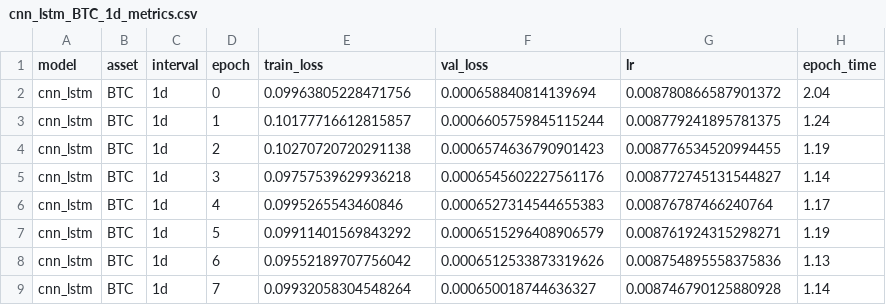
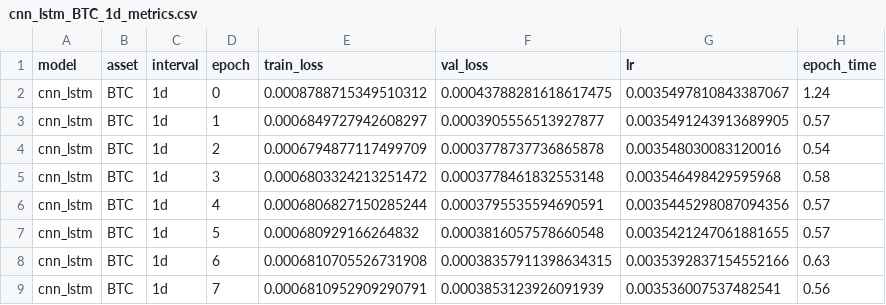
Before and after one commit to ImaJin14/crypto-forecast-thesis, a CSV file: experiments/results/cnn_lstm_BTC_1d_metrics.csv, drawn as a sheet; only a part is shown; the diff covers the shown part only.

Commit message:
feat: Phase 6 complete — full DM matrix with real errors, all 6 models

```diff
--- a/experiments/results/cnn_lstm_BTC_1d_metrics.csv
+++ b/experiments/results/cnn_lstm_BTC_1d_metrics.csv
@@ -1,9 +1,9 @@
 model,asset,interval,epoch,train_loss,val_loss,lr,epoch_time
-cnn_lstm,BTC,1d,0,0.09963805228471756,0.000658840814139694,0.008780866587901372,2.04
-cnn_lstm,BTC,1d,1,0.10177716612815857,0.0006605759845115244,0.008779241895781375,1.24
-cnn_lstm,BTC,1d,2,0.10270720720291138,0.0006574636790901423,0.008776534520994455,1.19
-cnn_lstm,BTC,1d,3,0.09757539629936218,0.0006545602227561176,0.008772745131544827,1.14
-cnn_lstm,BTC,1d,4,0.0995265543460846,0.0006527314544655383,0.00876787466240764,1.17
-cnn_lstm,BTC,1d,5,0.09911401569843292,0.0006515296408906579,0.008761924315298271,1.19
-cnn_lstm,BTC,1d,6,0.09552189707756042,0.0006512533873319626,0.008754895558375836,1.13
-cnn_lstm,BTC,1d,7,0.09932058304548264,0.000650018744636327,0.008746790125880928,1.14
+cnn_lstm,BTC,1d,0,0.0008788715349510312,0.00043788281618617475,0.0035497810843387067,1.24
+cnn_lstm,BTC,1d,1,0.0006849727942608297,0.0003905556513927877,0.0035491243913689905,0.57
+cnn_lstm,BTC,1d,2,0.0006794877117499709,0.0003778737736865878,0.003548030083120016,0.54
+cnn_lstm,BTC,1d,3,0.0006803324213251472,0.0003778461832553148,0.003546498429595968,0.58
+cnn_lstm,BTC,1d,4,0.0006806827150285244,0.0003795535594690591,0.0035445298087094356,0.57
+cnn_lstm,BTC,1d,5,0.000680929166264832,0.0003816057578660548,0.0035421247061881655,0.57
+cnn_lstm,BTC,1d,6,0.0006810705526731908,0.00038357911398634315,0.0035392837154552166,0.63
+cnn_lstm,BTC,1d,7,0.0006810952909290791,0.0003853123926091939,0.003536007537482541,0.56
```
Also changed, not shown: 2 added rows and 32 edited cells elsewhere in this file, experiments/results/cnn_lstm_BTC_1d_h1_results.csv, experiments/results/lstm_BTC_1d_metrics.csv, 12 other files.
